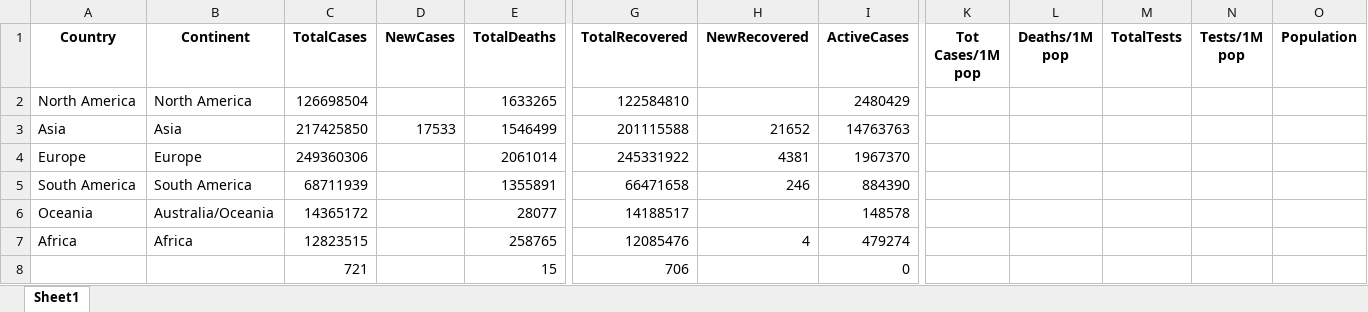
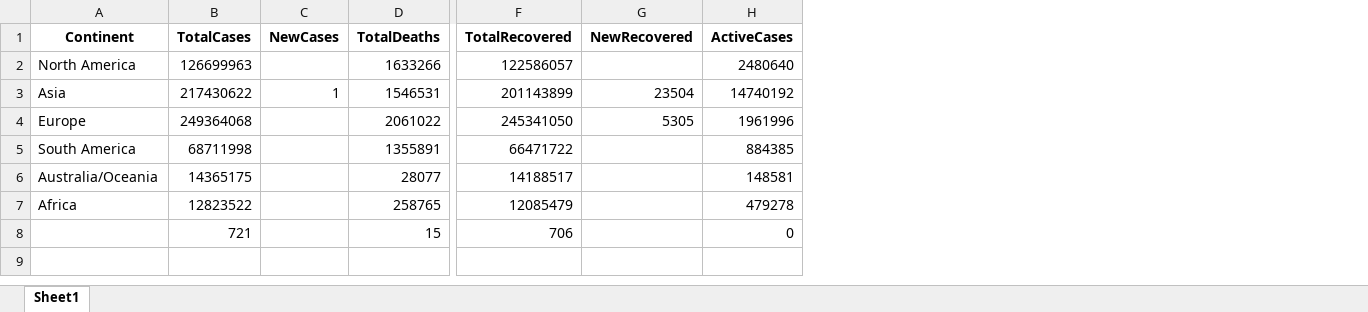
Before and after one commit to sorrychoe/covid19today, an Excel workbook: reference/covid19.xlsx, sheet Sheet1, drawn as a sheet; only a part is shown, gaps mark what is left out; values as stored, in another font and other column widths than the file's, no borders; removed rows and columns are numbered as before the commit, all else as after; the diff covers the shown part only; the diff names each change by its address in the sheet, - before the commit and + after, or states it on an @@ line.

Commit message:
Deploying to gh-pages from @ sorrychoe/covid19today@8f235a589c1f5ff3dd7ce73757b8c1d7545d1e6f 🚀

```diff
--- a/reference/covid19.xlsx (sheet Sheet1)
+++ b/reference/covid19.xlsx (sheet Sheet1)
-column A (Country), rows 2-7: North America | Asia | Europe | South America | Oceania | Africa
-column K (Tot Cases/1M pop), empty
-column L (Deaths/1M pop), empty
-column M (TotalTests), empty
-column N (Tests/1M pop), empty
-column O (Population), empty
-B2 (TotalCases): 126698504
+B2 (TotalCases): 126699963
-D2 (TotalDeaths): 1633265
+D2 (TotalDeaths): 1633266
-F2 (TotalRecovered): 122584810
+F2 (TotalRecovered): 122586057
-H2 (ActiveCases): 2480429
+H2 (ActiveCases): 2480640
-B3 (TotalCases): 217425850
+B3 (TotalCases): 217430622
-C3 (NewCases): 17533
+C3 (NewCases): 1
-D3 (TotalDeaths): 1546499
+D3 (TotalDeaths): 1546531
-F3 (TotalRecovered): 201115588
+F3 (TotalRecovered): 201143899
-G3 (NewRecovered): 21652
+G3 (NewRecovered): 23504
-H3 (ActiveCases): 14763763
+H3 (ActiveCases): 14740192
-B4 (TotalCases): 249360306
+B4 (TotalCases): 249364068
-D4 (TotalDeaths): 2061014
+D4 (TotalDeaths): 2061022
-F4 (TotalRecovered): 245331922
+F4 (TotalRecovered): 245341050
-G4 (NewRecovered): 4381
+G4 (NewRecovered): 5305
-H4 (ActiveCases): 1967370
+H4 (ActiveCases): 1961996
-B5 (TotalCases): 68711939
+B5 (TotalCases): 68711998
-F5 (TotalRecovered): 66471658
+F5 (TotalRecovered): 66471722
-G5 (NewRecovered): 246
+G5 (NewRecovered): (empty)
-H5 (ActiveCases): 884390
+H5 (ActiveCases): 884385
-B6 (TotalCases): 14365172
+B6 (TotalCases): 14365175
-H6 (ActiveCases): 148578
+H6 (ActiveCases): 148581
-B7 (TotalCases): 12823515
+B7 (TotalCases): 12823522
-F7 (TotalRecovered): 12085476
+F7 (TotalRecovered): 12085479
-G7 (NewRecovered): 4
+G7 (NewRecovered): (empty)
-H7 (ActiveCases): 479274
+H7 (ActiveCases): 479278
```
Also changed, not shown: 2 edited cells elsewhere in this sheet, 15 other files.
